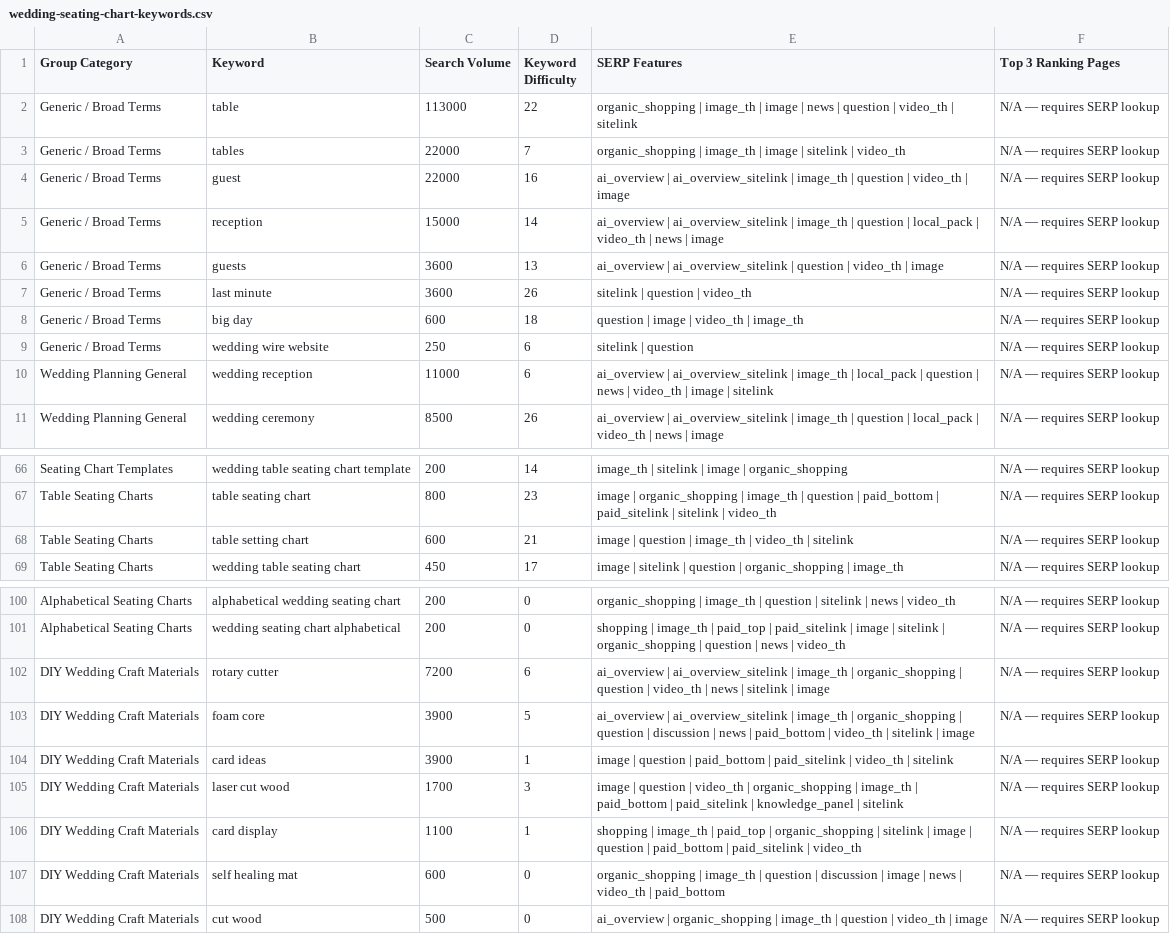
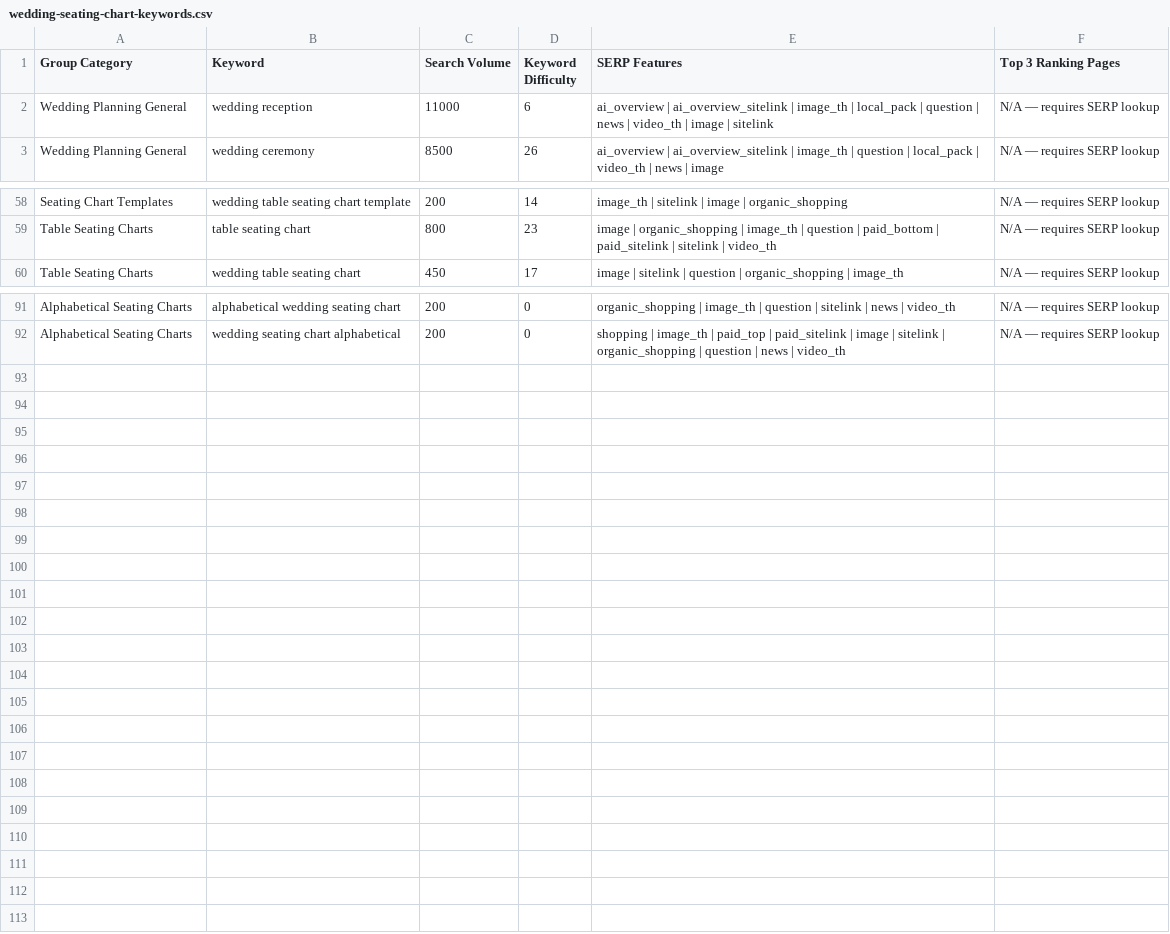
Before and after one commit to RookiePython21/howard_wedding_rentalss, a CSV file: public/wedding-seating-chart-keywords.csv, drawn as a sheet; only a part is shown, gaps mark what is left out; the diff names each change by its address in the sheet, - before the commit and + after, or states it on an @@ line.

```diff
--- a/public/wedding-seating-chart-keywords.csv
+++ b/public/wedding-seating-chart-keywords.csv
-row 2: Generic / Broad Terms | table | 113000 | 22 | organic_shopping | image_th | image | news | question | video_th | sitelink | N/A — requires SERP lookup
-row 3: Generic / Broad Terms | tables | 22000 | 7 | organic_shopping | image_th | image | sitelink | video_th | N/A — requires SERP lookup
-row 4: Generic / Broad Terms | guest | 22000 | 16 | ai_overview | ai_overview_sitelink | image_th | question | video_th | image | N/A — requires SERP lookup
-row 5: Generic / Broad Terms | reception | 15000 | 14 | ai_overview | ai_overview_sitelink | image_th | question | local_pack | video_th | news | image | N/A — requires SERP lookup
-row 6: Generic / Broad Terms | guests | 3600 | 13 | ai_overview | ai_overview_sitelink | question | video_th | image | N/A — requires SERP lookup
-row 7: Generic / Broad Terms | last minute | 3600 | 26 | sitelink | question | video_th | N/A — requires SERP lookup
-row 8: Generic / Broad Terms | big day | 600 | 18 | question | image | video_th | image_th | N/A — requires SERP lookup
-row 9: Generic / Broad Terms | wedding wire website | 250 | 6 | sitelink | question | N/A — requires SERP lookup
-row 68: Table Seating Charts | table setting chart | 600 | 21 | image | question | image_th | video_th | sitelink | N/A — requires SERP lookup
-row 102: DIY Wedding Craft Materials | rotary cutter | 7200 | 6 | ai_overview | ai_overview_sitelink | image_th | organic_shopping | question | video_th | news | sitelink | image | N/A — requires SERP lookup
-row 103: DIY Wedding Craft Materials | foam core | 3900 | 5 | ai_overview | ai_overview_sitelink | image_th | organic_shopping | question | discussion | news | paid_bottom | video_th | sitelink | image | N/A — requires SERP lookup
-row 104: DIY Wedding Craft Materials | card ideas | 3900 | 1 | image | question | paid_bottom | paid_sitelink | video_th | sitelink | N/A — requires SERP lookup
-row 105: DIY Wedding Craft Materials | laser cut wood | 1700 | 3 | image | question | video_th | organic_shopping | image_th | paid_bottom | paid_sitelink | knowledge_panel | sitelink | N/A — requires SERP lookup
-row 106: DIY Wedding Craft Materials | card display | 1100 | 1 | shopping | image_th | paid_top | organic_shopping | sitelink | image | question | paid_bottom | paid_sitelink | video_th | N/A — requires SERP lookup
-row 107: DIY Wedding Craft Materials | self healing mat | 600 | 0 | organic_shopping | image_th | question | discussion | image | news | video_th | paid_bottom | N/A — requires SERP lookup
-row 108: DIY Wedding Craft Materials | cut wood | 500 | 0 | ai_overview | organic_shopping | image_th | question | video_th | image | N/A — requires SERP lookup
```
Also changed, not shown: 5 other files.
